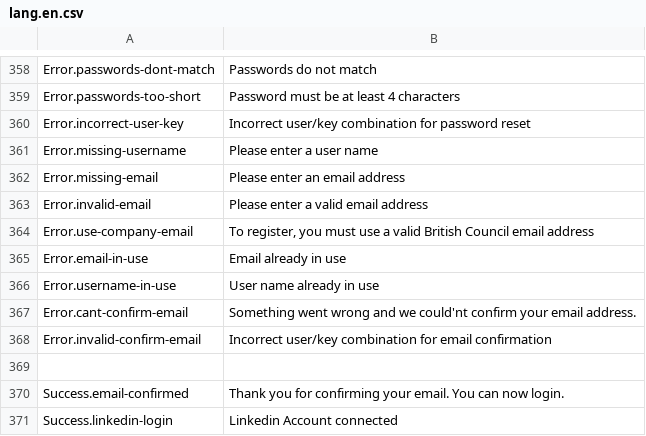
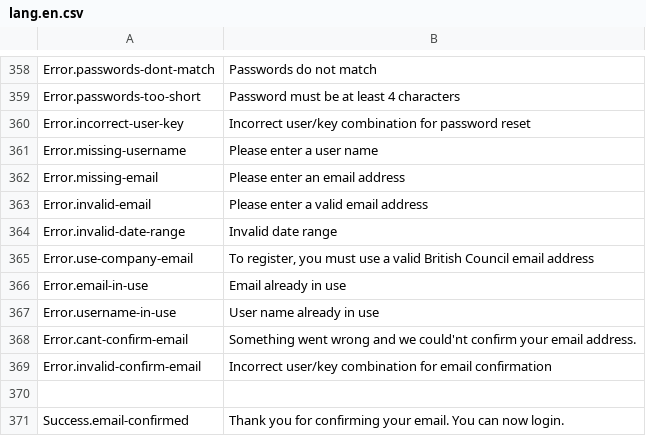
Before and after one commit to outlandishideas/social-monitor, a CSV file: languages/lang.en.csv, drawn as a sheet; only a part is shown, gaps mark what is left out; the shorter side is filled out with more unchanged rows; the diff names each change by its address in the sheet, - before the commit and + after, or states it on an @@ line.

```diff
--- a/languages/lang.en.csv
+++ b/languages/lang.en.csv
+row 364: Error.invalid-date-range | Invalid date range
```
Also changed, not shown: 1 other file.
